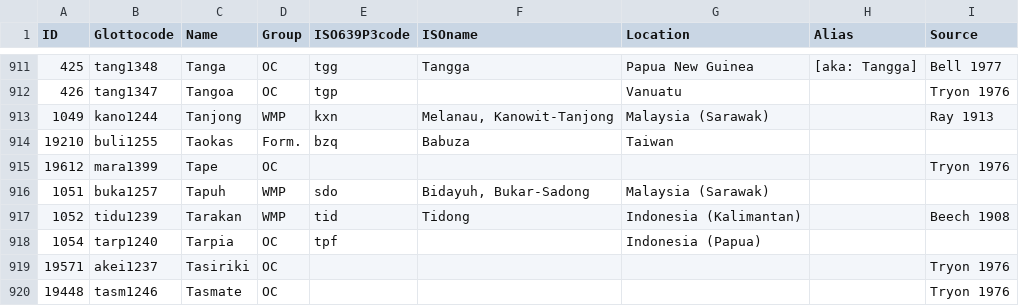
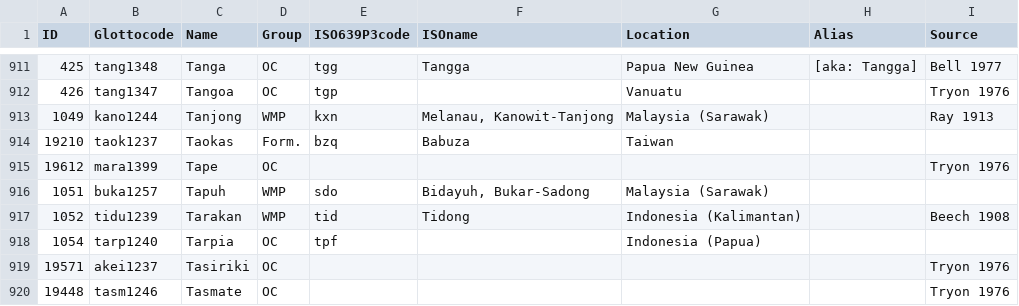
Before and after one commit to lexibank/acd, a TSV file: etc/languages.tsv, drawn as a sheet; only a part is shown, gaps mark what is left out.

Commit message:
Update languages.tsv

```diff
--- a/etc/languages.tsv
+++ b/etc/languages.tsv
@@ -913,3 +913,3 @@ ID	Glottocode	Name	Group	ISO639P3code	ISOname	Location	Alias	Source
 1049	kano1244	Tanjong	WMP	kxn	Melanau, Kanowit-Tanjong	Malaysia (Sarawak)		Ray 1913
-19210	buli1255	Taokas	Form.	bzq	Babuza	Taiwan		
+19210	taok1237	Taokas	Form.	bzq	Babuza	Taiwan		
 19612	mara1399	Tape	OC					Tryon 1976
```
